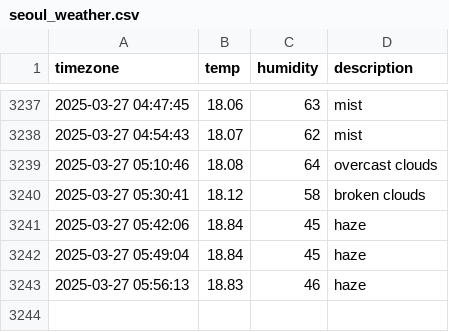
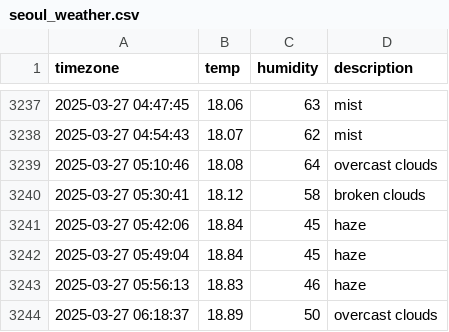
Before and after one commit to JIseolyun/seoul_weather, a CSV file: seoul_weather.csv, drawn as a sheet; only a part is shown, gaps mark what is left out; the diff names each change by its address in the sheet, - before the commit and + after, or states it on an @@ line.

```diff
--- a/seoul_weather.csv
+++ b/seoul_weather.csv
+row 3244: 2025-03-27 06:18:37 | 18.89 | 50 | overcast clouds
```
